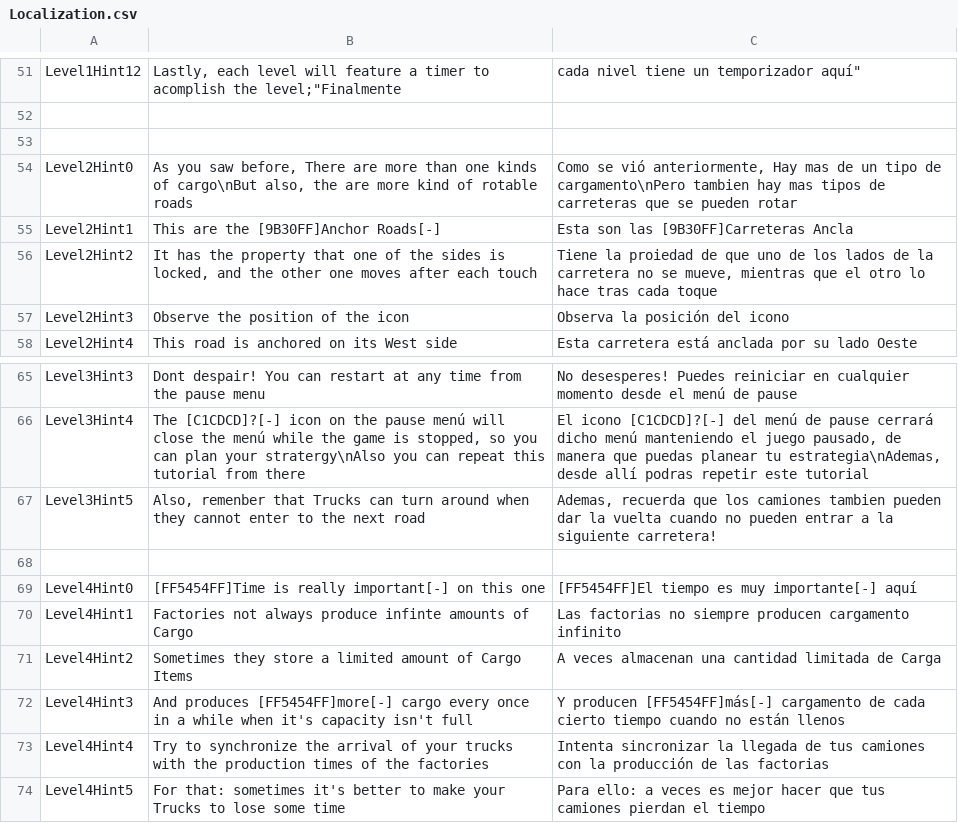
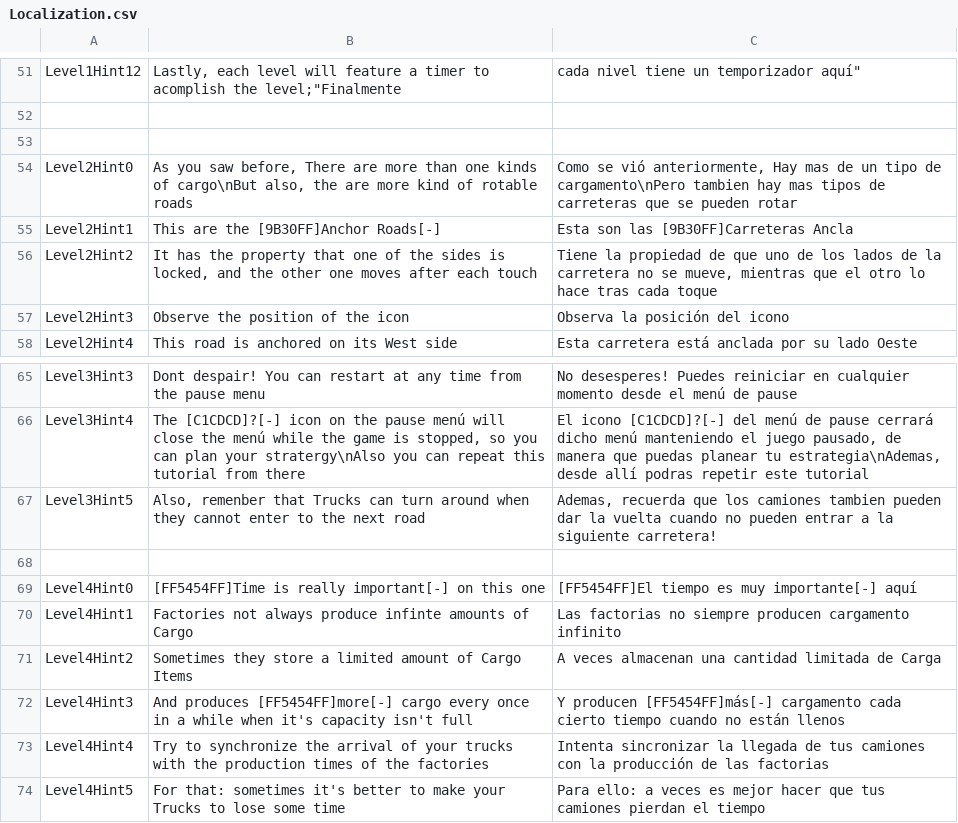
Before and after one commit to Mecze/TruckCity, a CSV file: Assets/Resources/Localization.csv, drawn as a sheet; only a part is shown, gaps mark what is left out.

```diff
--- a/Assets/Resources/Localization.csv
+++ b/Assets/Resources/Localization.csv
@@ -55,3 +55,3 @@ Level2Hint0,"As you saw before, There are more than one kinds of cargo\nBut also
 Level2Hint1,"This are the [9B30FF]Anchor Roads[-]", "Esta son las [9B30FF]Carreteras Ancla"
-Level2Hint2,"It has the property that one of the sides is locked, and the other one moves after each touch","Tiene la proiedad de que uno de los lados de la carretera no se mueve, mientras que el otro lo hace tras cada toque"
+Level2Hint2,"It has the property that one of the sides is locked, and the other one moves after each touch","Tiene la propiedad de que uno de los lados de la carretera no se mueve, mientras que el otro lo hace tras cada toque"
 Level2Hint3,"Observe the position of the icon","Observa la posición del icono"
@@ -71,3 +71,3 @@ Level4Hint1,"Factories not always produce infinte amounts of Cargo","Las factori
 Level4Hint2,"Sometimes they store a limited amount of Cargo Items","A veces almacenan una cantidad limitada de Carga"
-Level4Hint3,"And produces [FF5454FF]more[-] cargo every once in a while when it's capacity isn't full","Y producen [FF5454FF]más[-] cargamento de cada cierto tiempo cuando no están llenos"
+Level4Hint3,"And produces [FF5454FF]more[-] cargo every once in a while when it's capacity isn't full","Y producen [FF5454FF]más[-] cargamento cada cierto tiempo cuando no están llenos"
 Level4Hint4,"Try to synchronize the arrival of your trucks with the production times of the factories","Intenta sincronizar la llegada de tus camiones con la producción de las factorias"
```
Also changed, not shown: 18 other files.
